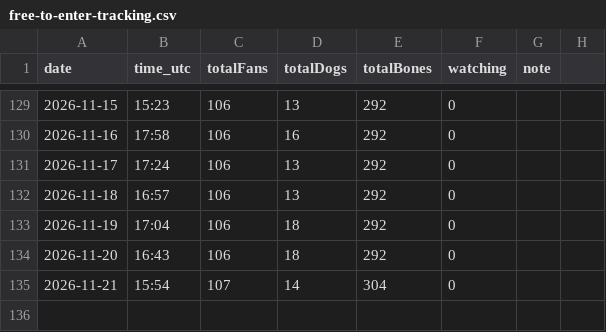
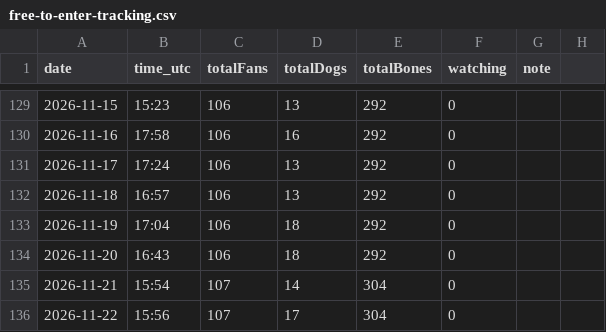
Before and after one commit to SCHEMESTUDIO/dogshow, a CSV file: free-to-enter-tracking.csv, drawn as a sheet; only a part is shown, gaps mark what is left out.

Commit message:
tracker: free-to-enter snapshot 2026-11-22

```diff
--- a/free-to-enter-tracking.csv
+++ b/free-to-enter-tracking.csv
@@ -135 +135,2 @@ date,time_utc,totalFans,totalDogs,totalBones,watching,note
 2026-11-21,15:54,107,14,304,0,
+2026-11-22,15:56,107,17,304,0,
```
